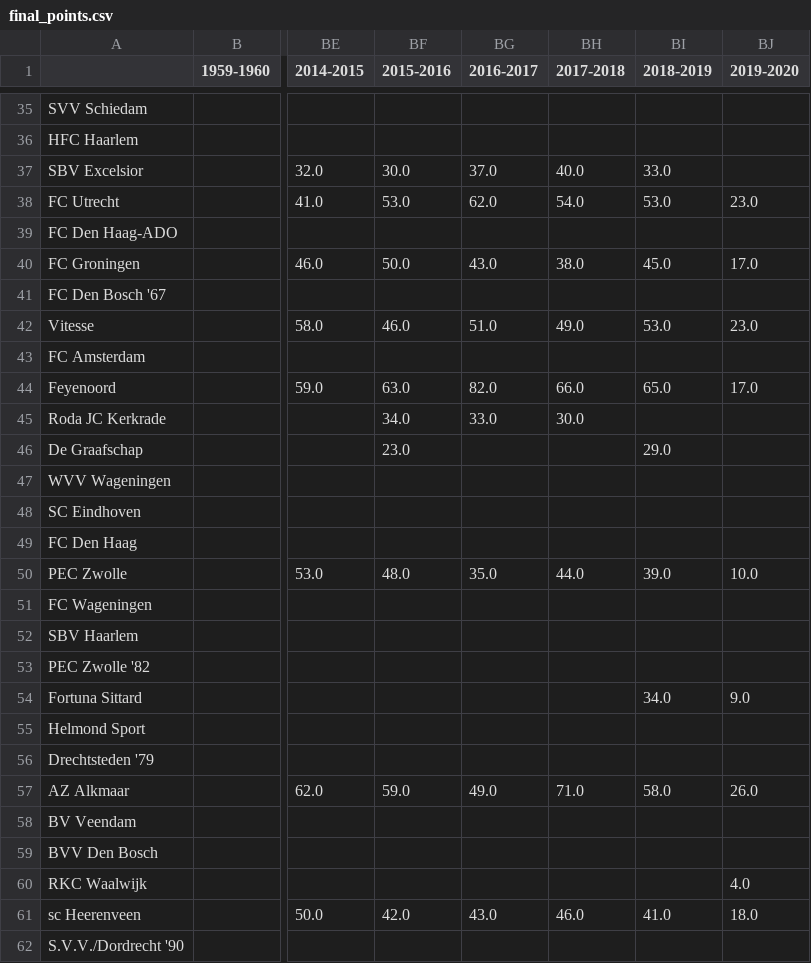
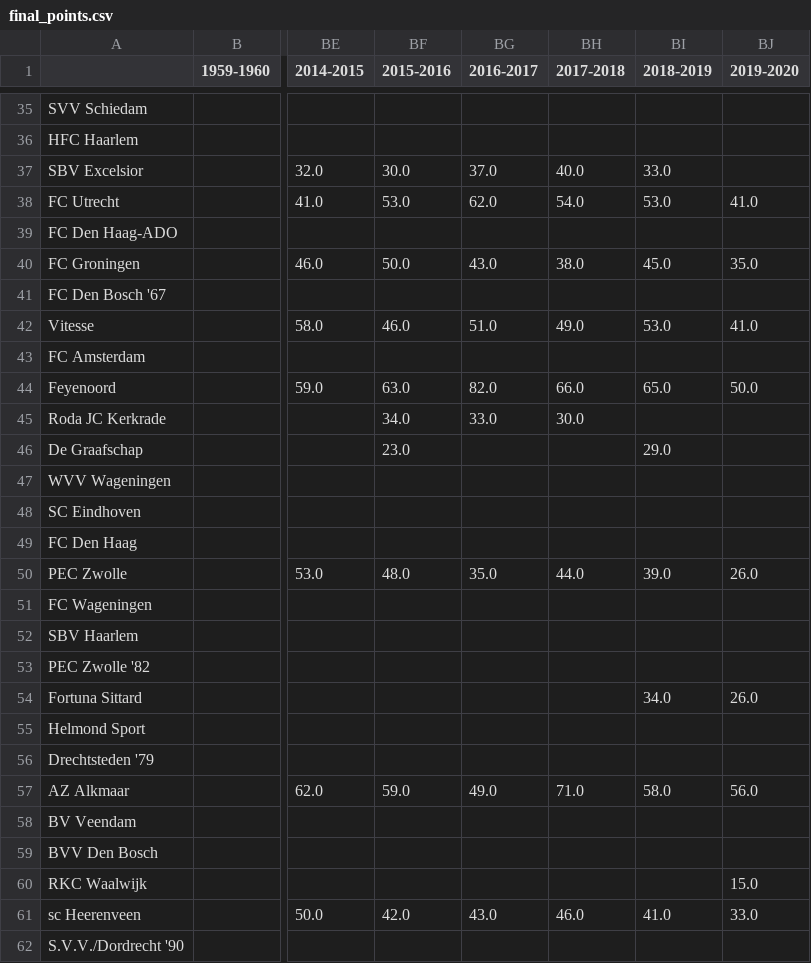
Before and after one commit to rmfaber/FootballPredictions, a CSV file: Data/final_points.csv, drawn as a sheet; only a part is shown, gaps mark what is left out; the diff covers the shown part only; the diff names each change by its address in the sheet, - before the commit and + after, or states it on an @@ line.

```diff
--- a/Data/final_points.csv
+++ b/Data/final_points.csv
-BJ38 (2019-2020): 23.0
+BJ38 (2019-2020): 41.0
-BJ40 (2019-2020): 17.0
+BJ40 (2019-2020): 35.0
-BJ42 (2019-2020): 23.0
+BJ42 (2019-2020): 41.0
-BJ44 (2019-2020): 17.0
+BJ44 (2019-2020): 50.0
-BJ50 (2019-2020): 10.0
+BJ50 (2019-2020): 26.0
-BJ54 (2019-2020): 9.0
+BJ54 (2019-2020): 26.0
-BJ57 (2019-2020): 26.0
+BJ57 (2019-2020): 56.0
-BJ60 (2019-2020): 4.0
+BJ60 (2019-2020): 15.0
-BJ61 (2019-2020): 18.0
+BJ61 (2019-2020): 33.0
```
Also changed, not shown: 9 edited cells elsewhere in this file, Data/final_standings.csv, 5 other files.
